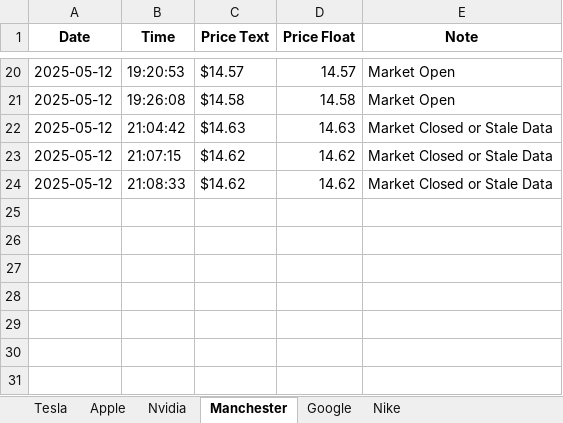
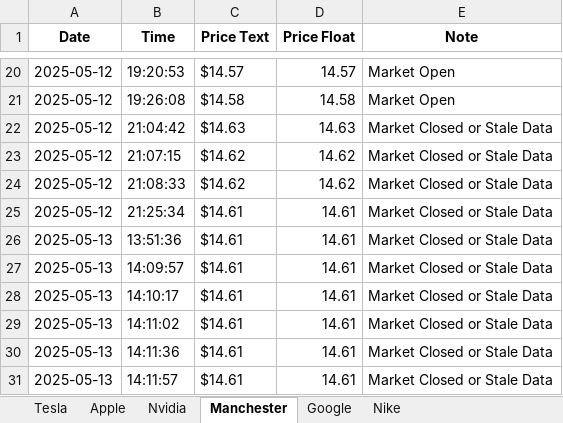
Before and after one commit to T-Cav11/Stock-Tracker, an Excel workbook: stock_data.xlsx, sheet Manchester, drawn as a sheet; only a part is shown, gaps mark what is left out; values as stored, in another font and other column widths than the file's, no borders; the diff names each change by its address in the sheet, - before the commit and + after, or states it on an @@ line.

```diff
--- a/stock_data.xlsx (sheet Manchester)
+++ b/stock_data.xlsx (sheet Manchester)
+row 25: 2025-05-12 | 21:25:34 | $14.61 | 14.61 | Market Closed or Stale Data
+row 26: 2025-05-13 | 13:51:36 | $14.61 | 14.61 | Market Closed or Stale Data
+row 27: 2025-05-13 | 14:09:57 | $14.61 | 14.61 | Market Closed or Stale Data
+row 28: 2025-05-13 | 14:10:17 | $14.61 | 14.61 | Market Closed or Stale Data
+row 29: 2025-05-13 | 14:11:02 | $14.61 | 14.61 | Market Closed or Stale Data
+row 30: 2025-05-13 | 14:11:36 | $14.61 | 14.61 | Market Closed or Stale Data
+row 31: 2025-05-13 | 14:11:57 | $14.61 | 14.61 | Market Closed or Stale Data
```
Also changed, not shown: sheet Google, sheet Tesla, sheet Nike, sheet Apple, sheet Nvidia, 2 other files.
